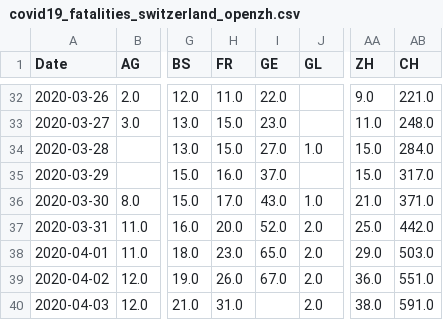
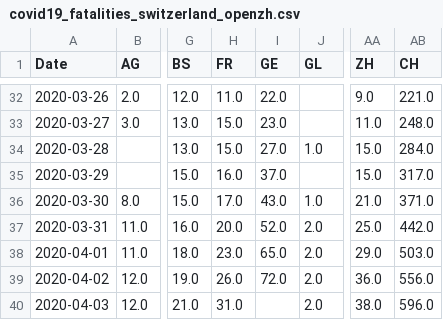
Before and after one commit to imsodin/covid19-cases-switzerland, a CSV file: covid19_fatalities_switzerland_openzh.csv, drawn as a sheet; only a part is shown, gaps mark what is left out; the diff names each change by its address in the sheet, - before the commit and + after, or states it on an @@ line.

```diff
--- a/covid19_fatalities_switzerland_openzh.csv
+++ b/covid19_fatalities_switzerland_openzh.csv
-I39 (GE): 67.0
+I39 (GE): 72.0
-AB39 (CH): 551.0
+AB39 (CH): 556.0
-AB40 (CH): 591.0
+AB40 (CH): 596.0
```
Also changed, not shown: covid19_cases_switzerland_openzh.csv, covid19_hospitalized_switzerland_openzh.csv, 12 other files.
